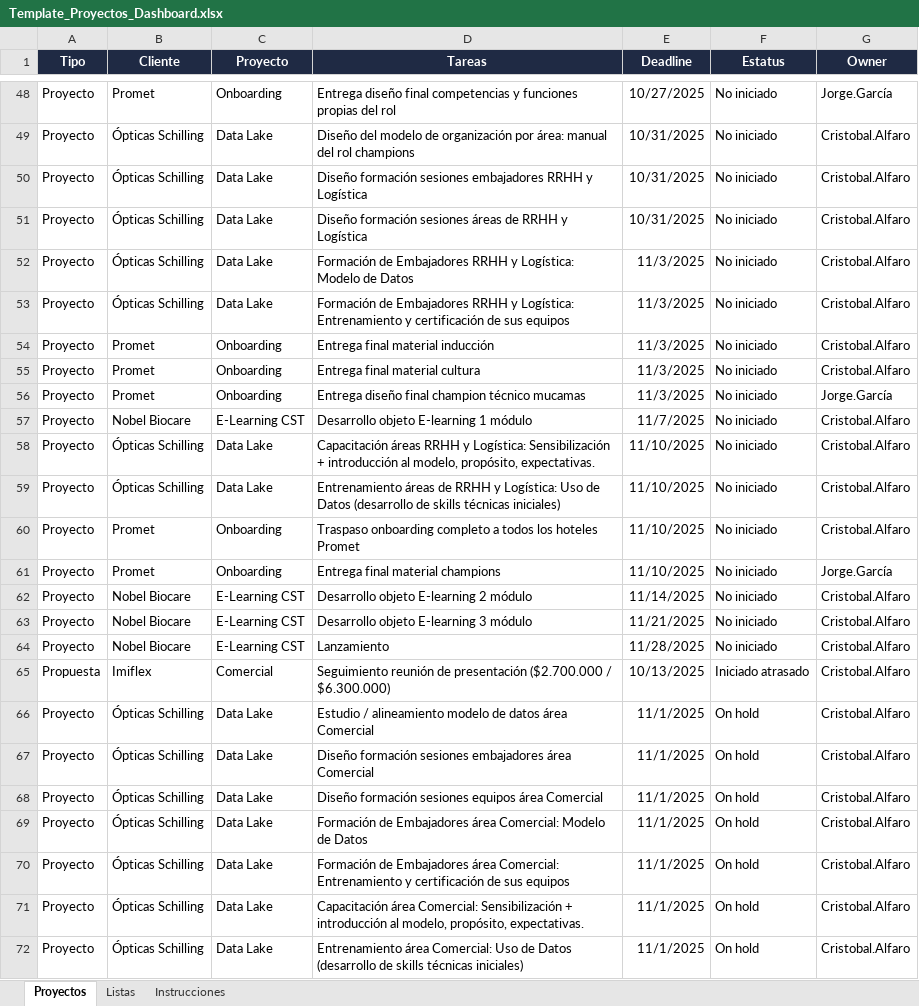
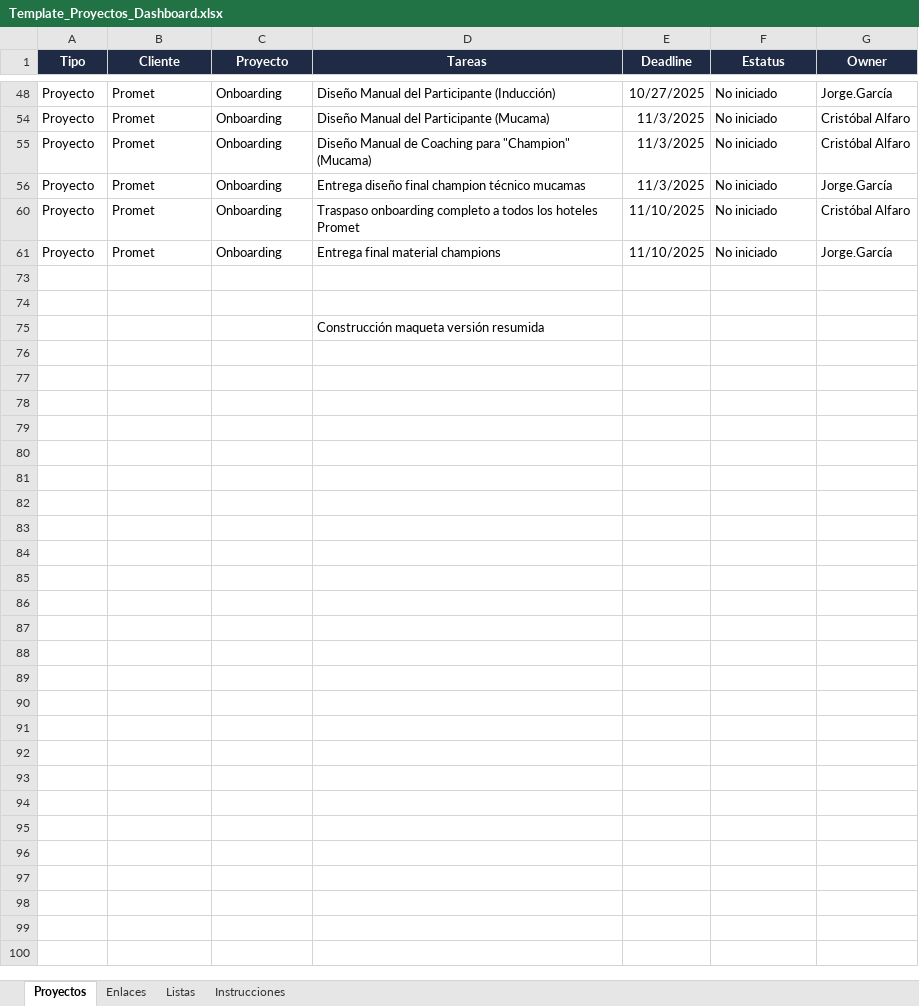
Before and after one commit to cristobalalfaro-cmd/dashboard-proyectos, an Excel workbook: Template_Proyectos_Dashboard.xlsx, sheet Proyectos, drawn as a sheet; only a part is shown, gaps mark what is left out; values as stored, in another font and other column widths than the file's, no borders; removed rows and columns are numbered as before the commit, all else as after; the diff covers the shown part only; the diff names each change by its address in the sheet, - before the commit and + after, or states it on an @@ line.

```diff
--- a/Template_Proyectos_Dashboard.xlsx (sheet Proyectos)
+++ b/Template_Proyectos_Dashboard.xlsx (sheet Proyectos)
+sheet tab: Enlaces
-D48 (Tareas): Entrega diseño final competencias y funciones propias del rol
+D48 (Tareas): Diseño Manual del Participante (Inducción)
@@ row 49 hidden: Proyecto | Ópticas Schilling | Data Lake | Diseño del modelo de organización por área: manual del rol champions | 10/31/2025 | No iniciado | Cristobal.Alfaro @@
@@ row 50 hidden: Proyecto | Ópticas Schilling | Data Lake | Diseño formación sesiones embajadores RRHH y Logística | 10/31/2025 | No iniciado | Cristobal.Alfaro @@
@@ row 51 hidden: Proyecto | Ópticas Schilling | Data Lake | Diseño formación sesiones áreas de RRHH y Logística | 10/31/2025 | No iniciado | Cristobal.Alfaro @@
@@ row 52 hidden: Proyecto | Ópticas Schilling | Data Lake | Formación de Embajadores RRHH y Logística: Modelo de Datos | 11/3/2025 | No iniciado | Cristobal.Alfaro @@
@@ row 53 hidden: Proyecto | Ópticas Schilling | Data Lake | Formación de Embajadores RRHH y Logística: Entrenamiento y certificación de sus equipos | 11/3/2025 | No iniciado | Cristobal.Alfaro @@
-D54 (Tareas): Entrega final material inducción
+D54 (Tareas): Diseño Manual del Participante (Mucama)
-G54:G55 (Owner): Cristobal.Alfaro
+G54:G55 (Owner): Cristóbal Alfaro
-D55 (Tareas): Entrega final material cultura
+D55 (Tareas): Diseño Manual de Coaching para "Champion" (Mucama)
@@ row 57 hidden: Proyecto | Nobel Biocare | E-Learning CST | Desarrollo objeto E-learning 1 módulo | 11/7/2025 | No iniciado | Cristobal.Alfaro @@
@@ row 58 hidden: Proyecto | Ópticas Schilling | Data Lake | Capacitación áreas RRHH y Logística: Sensibilización + introducción al modelo, propósito, expectativas. | 11/10/2025 | No iniciado | Cristobal.Alfaro @@
@@ row 59 hidden: Proyecto | Ópticas Schilling | Data Lake | Entrenamiento áreas de RRHH y Logística: Uso de Datos (desarrollo de skills técnicas iniciales) | 11/10/2025 | No iniciado | Cristobal.Alfaro @@
-G60 (Owner): Cristobal.Alfaro
+G60 (Owner): Cristóbal Alfaro
-row 73: Proyecto | Nobel Biocare | E-Learning CST | Desarrollo objeto E-learning 2 módulo | 11/14/2025 | No iniciado | Cristobal.Alfaro
+row 73: (empty)
-row 74: Proyecto | Nobel Biocare | E-Learning CST | Desarrollo objeto E-learning 3 módulo | 11/21/2025 | No iniciado | Cristobal.Alfaro
+row 74: (empty)
@@ row 64 hidden: Proyecto | Nobel Biocare | E-Learning CST | Lanzamiento | 11/28/2025 | No iniciado | Cristobal.Alfaro @@
@@ row 65 hidden: Propuesta | Imiflex | Comercial | Seguimiento reunión de presentación ($2.700.000 / $6.300.000) | 10/13/2025 | Iniciado atrasado | Cristobal.Alfaro @@
@@ row 66 hidden: Proyecto | Ópticas Schilling | Data Lake | Estudio / alineamiento modelo de datos área Comercial | 11/1/2025 | On hold | Cristobal.Alfaro @@
@@ row 67 hidden: Proyecto | Ópticas Schilling | Data Lake | Diseño formación sesiones embajadores área Comercial | 11/1/2025 | On hold | Cristobal.Alfaro @@
@@ row 68 hidden: Proyecto | Ópticas Schilling | Data Lake | Diseño formación sesiones equipos área Comercial | 11/1/2025 | On hold | Cristobal.Alfaro @@
@@ row 69 hidden: Proyecto | Ópticas Schilling | Data Lake | Formación de Embajadores área Comercial: Modelo de Datos | 11/1/2025 | On hold | Cristobal.Alfaro @@
@@ row 70 hidden: Proyecto | Ópticas Schilling | Data Lake | Formación de Embajadores área Comercial: Entrenamiento y certificación de sus equipos | 11/1/2025 | On hold | Cristobal.Alfaro @@
@@ row 71 hidden: Proyecto | Ópticas Schilling | Data Lake | Capacitación área Comercial: Sensibilización + introducción al modelo, propósito, expectativas. | 11/1/2025 | On hold | Cristobal.Alfaro @@
@@ row 72 hidden: Proyecto | Ópticas Schilling | Data Lake | Entrenamiento área Comercial: Uso de Datos (desarrollo de skills técnicas iniciales) | 11/1/2025 | On hold | Cristobal.Alfaro @@
+row 75:  |  |  | Construcción maqueta versión resumida
```
Also changed, not shown: 38 hidden or unhidden rows and 18 edited cells elsewhere in this sheet.
